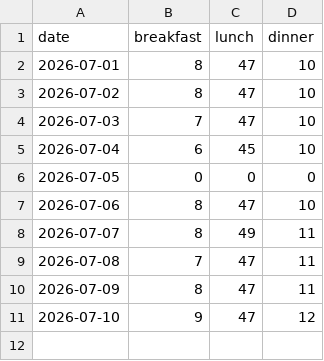
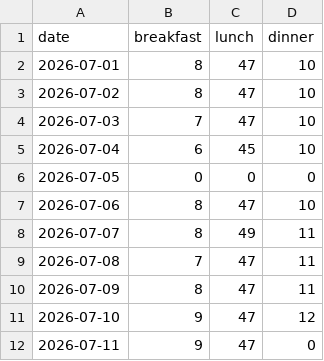
Before and after one commit to shivarajsshetty/InvoiceGen_SS, a CSV file: data/data_2026_07.csv, drawn as a sheet.

Commit message:
Update meal data 2026-07

```diff
--- a/data/data_2026_07.csv
+++ b/data/data_2026_07.csv
@@ -11 +11,2 @@ date,breakfast,lunch,dinner
 2026-07-10,9,47,12
+2026-07-11,9,47,0
```
